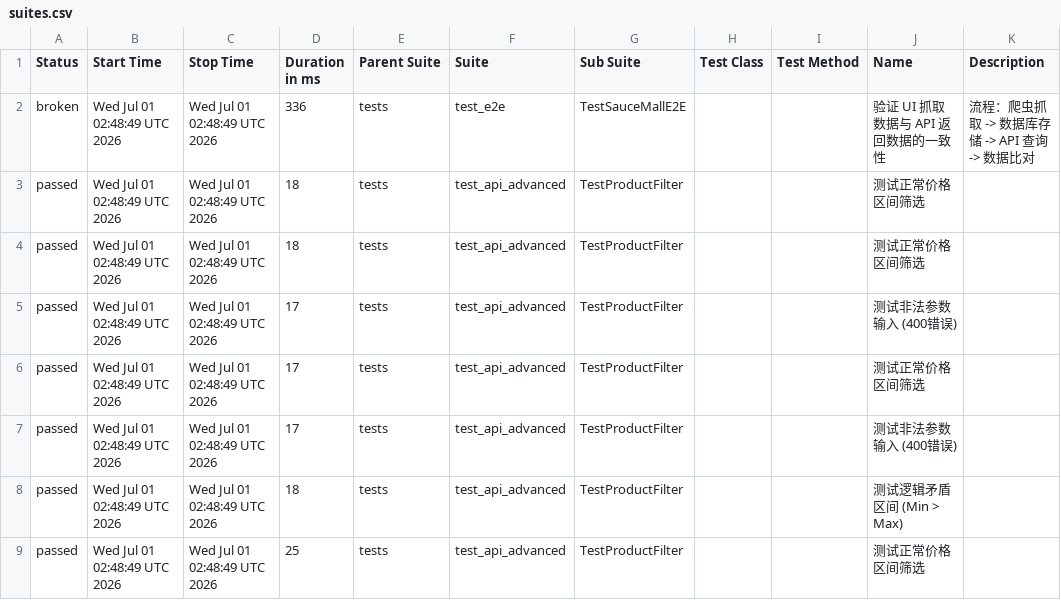
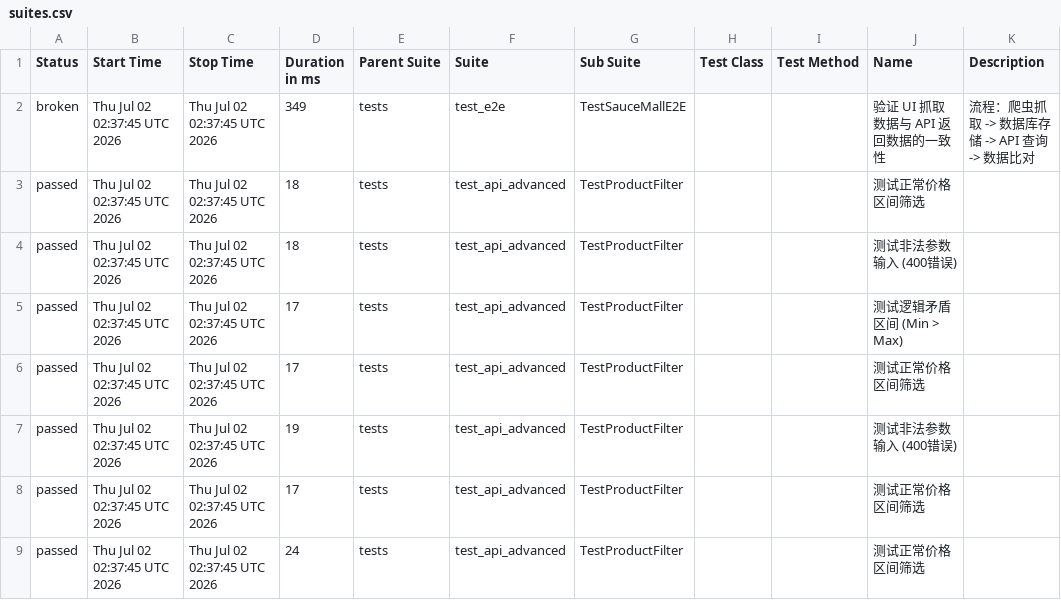
Before and after one commit to Junx20710/SauceMall-Monitor, a CSV file: data/suites.csv, drawn as a sheet.

```diff
--- a/data/suites.csv
+++ b/data/suites.csv
@@ -1,9 +1,9 @@
 "Status","Start Time","Stop Time","Duration in ms","Parent Suite","Suite","Sub Suite","Test Class","Test Method","Name","Description"
-"broken","Wed Jul 01 02:48:49 UTC 2026","Wed Jul 01 02:48:49 UTC 2026","336","tests","test_e2e","TestSauceMallE2E","","","验证 UI 抓取数据与 API 返回数据的一致性","流程：爬虫抓取 -> 数据库存储 -> API 查询 -> 数据比对"
-"passed","Wed Jul 01 02:48:49 UTC 2026","Wed Jul 01 02:48:49 UTC 2026","18","tests","test_api_advanced","TestProductFilter","","","测试正常价格区间筛选",""
-"passed","Wed Jul 01 02:48:49 UTC 2026","Wed Jul 01 02:48:49 UTC 2026","18","tests","test_api_advanced","TestProductFilter","","","测试正常价格区间筛选",""
-"passed","Wed Jul 01 02:48:49 UTC 2026","Wed Jul 01 02:48:49 UTC 2026","17","tests","test_api_advanced","TestProductFilter","","","测试非法参数输入 (400错误)",""
-"passed","Wed Jul 01 02:48:49 UTC 2026","Wed Jul 01 02:48:49 UTC 2026","17","tests","test_api_advanced","TestProductFilter","","","测试正常价格区间筛选",""
-"passed","Wed Jul 01 02:48:49 UTC 2026","Wed Jul 01 02:48:49 UTC 2026","17","tests","test_api_advanced","TestProductFilter","","","测试非法参数输入 (400错误)",""
-"passed","Wed Jul 01 02:48:49 UTC 2026","Wed Jul 01 02:48:49 UTC 2026","18","tests","test_api_advanced","TestProductFilter","","","测试逻辑矛盾区间 (Min > Max)",""
-"passed","Wed Jul 01 02:48:49 UTC 2026","Wed Jul 01 02:48:49 UTC 2026","25","tests","test_api_advanced","TestProductFilter","","","测试正常价格区间筛选",""
+"broken","Thu Jul 02 02:37:45 UTC 2026","Thu Jul 02 02:37:45 UTC 2026","349","tests","test_e2e","TestSauceMallE2E","","","验证 UI 抓取数据与 API 返回数据的一致性","流程：爬虫抓取 -> 数据库存储 -> API 查询 -> 数据比对"
+"passed","Thu Jul 02 02:37:45 UTC 2026","Thu Jul 02 02:37:45 UTC 2026","18","tests","test_api_advanced","TestProductFilter","","","测试正常价格区间筛选",""
+"passed","Thu Jul 02 02:37:45 UTC 2026","Thu Jul 02 02:37:45 UTC 2026","18","tests","test_api_advanced","TestProductFilter","","","测试非法参数输入 (400错误)",""
+"passed","Thu Jul 02 02:37:45 UTC 2026","Thu Jul 02 02:37:45 UTC 2026","17","tests","test_api_advanced","TestProductFilter","","","测试逻辑矛盾区间 (Min > Max)",""
+"passed","Thu Jul 02 02:37:45 UTC 2026","Thu Jul 02 02:37:45 UTC 2026","17","tests","test_api_advanced","TestProductFilter","","","测试正常价格区间筛选",""
+"passed","Thu Jul 02 02:37:45 UTC 2026","Thu Jul 02 02:37:45 UTC 2026","19","tests","test_api_advanced","TestProductFilter","","","测试非法参数输入 (400错误)",""
+"passed","Thu Jul 02 02:37:45 UTC 2026","Thu Jul 02 02:37:45 UTC 2026","17","tests","test_api_advanced","TestProductFilter","","","测试正常价格区间筛选",""
+"passed","Thu Jul 02 02:37:45 UTC 2026","Thu Jul 02 02:37:45 UTC 2026","24","tests","test_api_advanced","TestProductFilter","","","测试正常价格区间筛选",""
```
Also changed, not shown: 34 other files.
